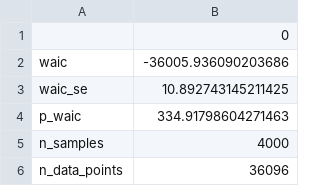
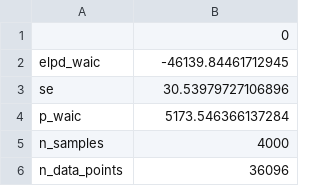
Before and after one commit to ebrlab/Bayesian_MGRW_ERP, a CSV file: grw_learners/waic.csv, drawn as a sheet; only a part is shown; the diff covers the shown part only.

```diff
--- a/grw_learners/waic.csv
+++ b/grw_learners/waic.csv
@@ -1,5 +1,5 @@
 ,0
-waic,-36005.936090203686
-waic_se,10.892743145211425
-p_waic,334.91798604271463
+elpd_waic,-46139.84461712945
+se,30.53979727106896
+p_waic,5173.546366137284
 n_samples,4000
```
Also changed, not shown: 3 edited cells elsewhere in this file, grw_learners/loo.csv, grw_non_learners/loo.csv, 35 other files.
